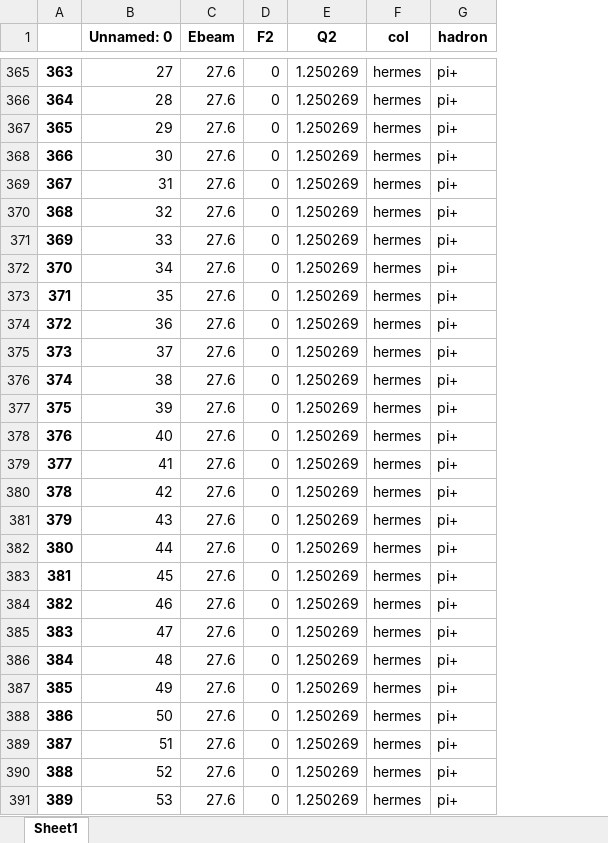
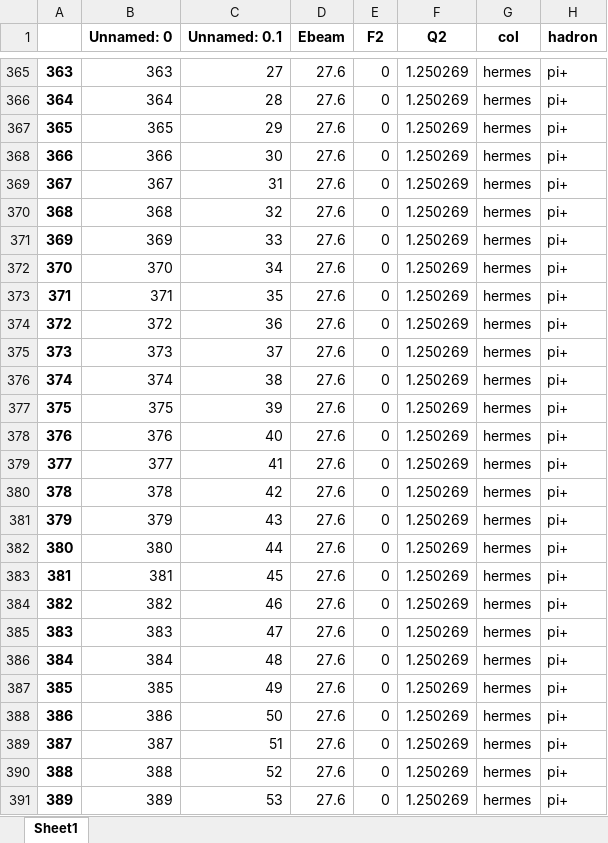
Before and after one commit to prokudin/collinearity, an Excel workbook: notebooks/SIDIS_Proximity/HERMES_pi+_proximity.xlsx, sheet Sheet1, drawn as a sheet; only a part is shown, gaps mark what is left out; values as stored, in another font and other column widths than the file's, no borders; the diff covers the shown part only; the diff names each change by its address in the sheet, - before the commit and + after, or states it on an @@ line.

```diff
--- a/notebooks/SIDIS_Proximity/HERMES_pi+_proximity.xlsx (sheet Sheet1)
+++ b/notebooks/SIDIS_Proximity/HERMES_pi+_proximity.xlsx (sheet Sheet1)
+column C (Unnamed: 0.1), rows 365-391: 27 | 28 | 29 | 30 | 31 | 32 | 33 | 34 | 35 | 36 | 37 | 38 | 39 | 40 | 41 | 42 | 43 | 44 | 45 | 46 | 47 | 48 | 49 | 50 | 51 | 52 | 53
-B365 (Unnamed: 0): 27
+B365 (Unnamed: 0): 363
-B366 (Unnamed: 0): 28
+B366 (Unnamed: 0): 364
-B367 (Unnamed: 0): 29
+B367 (Unnamed: 0): 365
-B368 (Unnamed: 0): 30
+B368 (Unnamed: 0): 366
-B369 (Unnamed: 0): 31
+B369 (Unnamed: 0): 367
-B370 (Unnamed: 0): 32
+B370 (Unnamed: 0): 368
-B371 (Unnamed: 0): 33
+B371 (Unnamed: 0): 369
-B372 (Unnamed: 0): 34
+B372 (Unnamed: 0): 370
-B373 (Unnamed: 0): 35
+B373 (Unnamed: 0): 371
-B374 (Unnamed: 0): 36
+B374 (Unnamed: 0): 372
-B375 (Unnamed: 0): 37
+B375 (Unnamed: 0): 373
-B376 (Unnamed: 0): 38
+B376 (Unnamed: 0): 374
-B377 (Unnamed: 0): 39
+B377 (Unnamed: 0): 375
-B378 (Unnamed: 0): 40
+B378 (Unnamed: 0): 376
-B379 (Unnamed: 0): 41
+B379 (Unnamed: 0): 377
-B380 (Unnamed: 0): 42
+B380 (Unnamed: 0): 378
-B381 (Unnamed: 0): 43
+B381 (Unnamed: 0): 379
-B382 (Unnamed: 0): 44
+B382 (Unnamed: 0): 380
-B383 (Unnamed: 0): 45
+B383 (Unnamed: 0): 381
-B384 (Unnamed: 0): 46
+B384 (Unnamed: 0): 382
-B385 (Unnamed: 0): 47
+B385 (Unnamed: 0): 383
-B386 (Unnamed: 0): 48
+B386 (Unnamed: 0): 384
-B387 (Unnamed: 0): 49
+B387 (Unnamed: 0): 385
-B388 (Unnamed: 0): 50
+B388 (Unnamed: 0): 386
-B389 (Unnamed: 0): 51
+B389 (Unnamed: 0): 387
-B390 (Unnamed: 0): 52
+B390 (Unnamed: 0): 388
-B391 (Unnamed: 0): 53
+B391 (Unnamed: 0): 389
```
Also changed, not shown: 308 edited cells elsewhere in this sheet, 1 other file.
